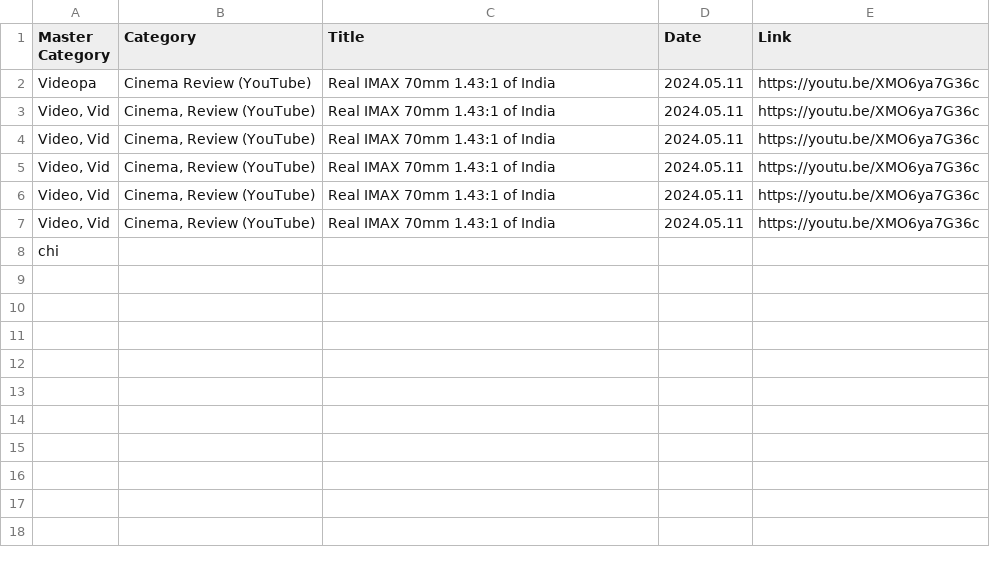
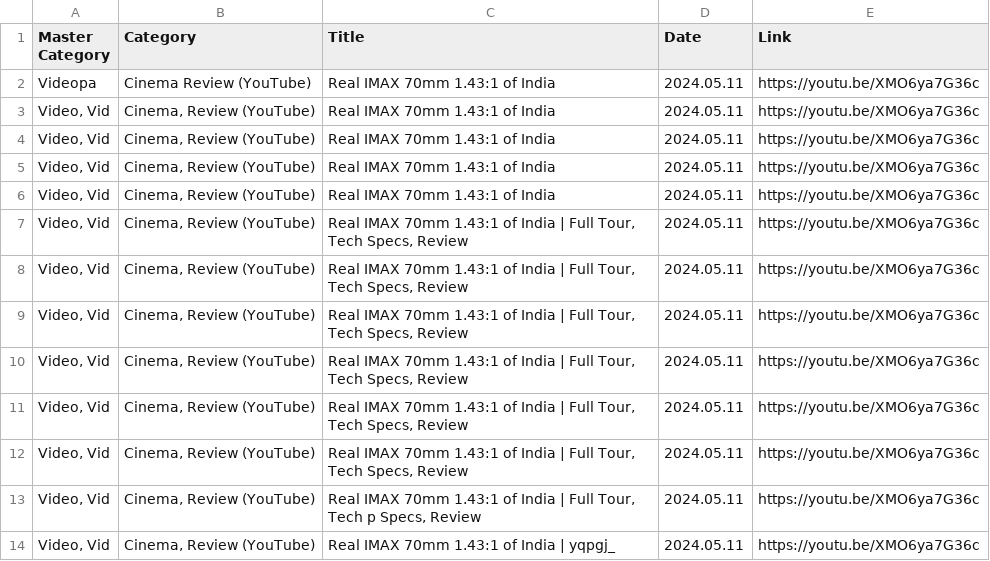
Before and after one commit to shreytyagi/shreytyagi, a CSV file: temp/index.csv, drawn as a sheet.

```diff
--- a/temp/index.csv
+++ b/temp/index.csv
@@ -6,3 +6,9 @@ Videopa,Cinema Review (YouTube),Real IMAX 70mm 1.43:1 of India,2024.05.11,https:
 "Video, Vid","Cinema, Review (YouTube)","Real IMAX 70mm 1.43:1 of India","2024.05.11","https://youtu.be/XMO6ya7G36c"
-"Video, Vid","Cinema, Review (YouTube)","Real IMAX 70mm 1.43:1 of India","2024.05.11","https://youtu.be/XMO6ya7G36c"
-chi
+"Video, Vid","Cinema, Review (YouTube)","Real IMAX 70mm 1.43:1 of India | Full Tour, Tech Specs, Review","2024.05.11","https://youtu.be/XMO6ya7G36c"
+"Video, Vid","Cinema, Review (YouTube)","Real IMAX 70mm 1.43:1 of India | Full Tour, Tech Specs, Review","2024.05.11","https://youtu.be/XMO6ya7G36c"
+"Video, Vid","Cinema, Review (YouTube)","Real IMAX 70mm 1.43:1 of India | Full Tour, Tech Specs, Review","2024.05.11","https://youtu.be/XMO6ya7G36c"
+"Video, Vid","Cinema, Review (YouTube)","Real IMAX 70mm 1.43:1 of India | Full Tour, Tech Specs, Review","2024.05.11","https://youtu.be/XMO6ya7G36c"
+"Video, Vid","Cinema, Review (YouTube)","Real IMAX 70mm 1.43:1 of India | Full Tour, Tech Specs, Review","2024.05.11","https://youtu.be/XMO6ya7G36c"
+"Video, Vid","Cinema, Review (YouTube)","Real IMAX 70mm 1.43:1 of India | Full Tour, Tech Specs, Review","2024.05.11","https://youtu.be/XMO6ya7G36c"
+"Video, Vid","Cinema, Review (YouTube)","Real IMAX 70mm 1.43:1 of India | Full Tour, Tech p Specs, Review","2024.05.11","https://youtu.be/XMO6ya7G36c"
+"Video, Vid","Cinema, Review (YouTube)","Real IMAX 70mm 1.43:1 of India | yqpgj_","2024.05.11","https://youtu.be/XMO6ya7G36c"
```
Also changed, not shown: 4 other files.
